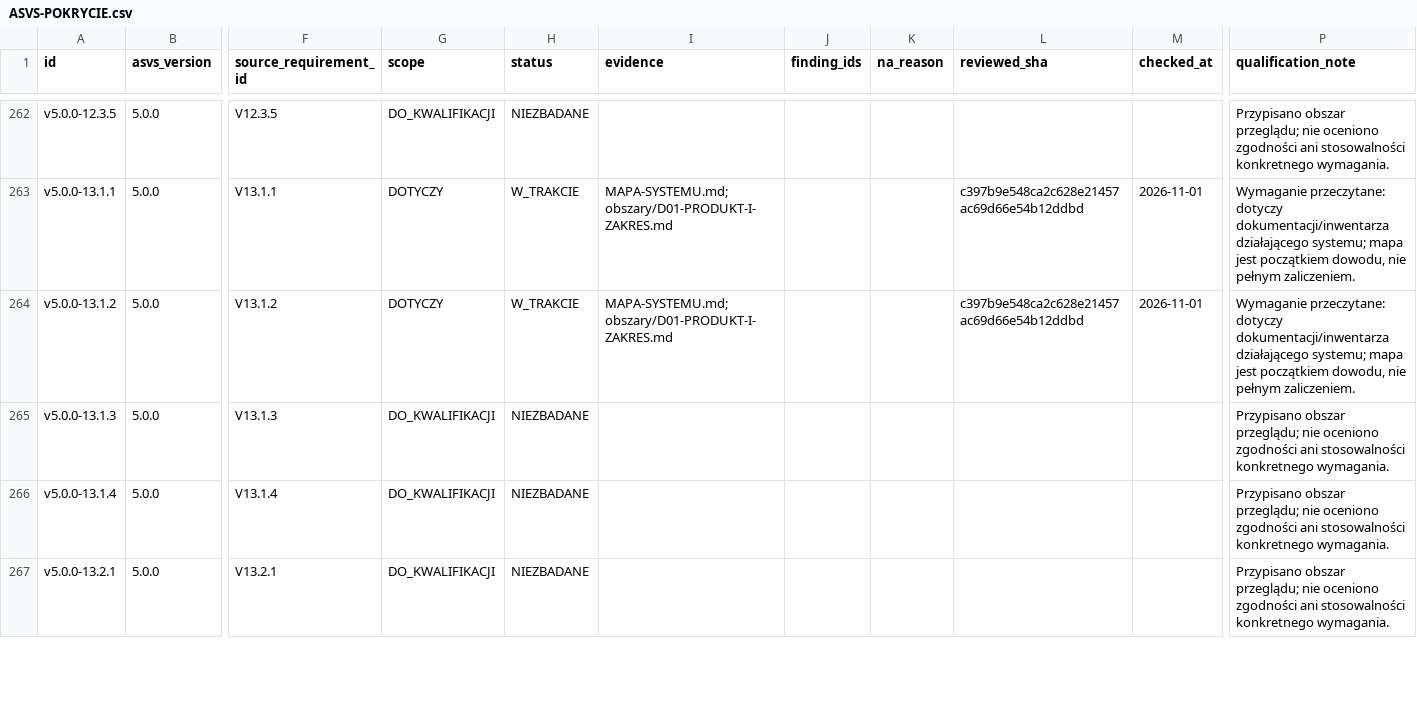
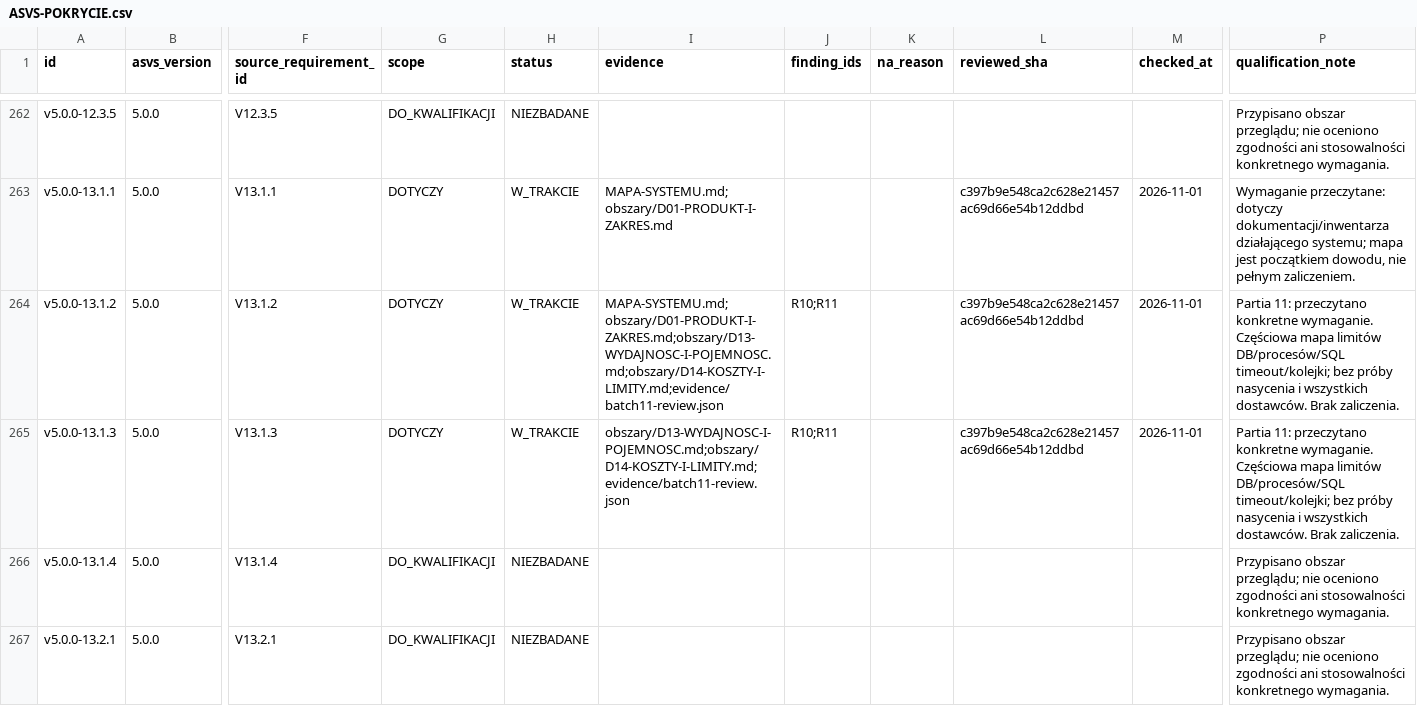
Before and after one commit to pawelekbyra/polutek-pl, a CSV file: docs/audit/2026-11-01-platform-research/program-audytu/ASVS-POKRYCIE.csv, drawn as a sheet; only a part is shown, gaps mark what is left out; the diff names each change by its address in the sheet, - before the commit and + after, or states it on an @@ line.

```diff
--- a/docs/audit/2026-11-01-platform-research/program-audytu/ASVS-POKRYCIE.csv
+++ b/docs/audit/2026-11-01-platform-research/program-audytu/ASVS-POKRYCIE.csv
-I264 (evidence): MAPA-SYSTEMU.md;obszary/D01-PRODUKT-I-ZAKRES.md
+I264 (evidence): MAPA-SYSTEMU.md;obszary/D01-PRODUKT-I-ZAKRES.md;obszary/D13-WYDAJNOSC-I-POJEMNOSC.md;obszary/D14-KOSZTY-I-LIMITY.md;evidence/batch11-review.json
-J264:J265 (finding_ids): (empty)
+J264:J265 (finding_ids): R10;R11
-P264 (qualification_note): Wymaganie przeczytane: dotyczy dokumentacji/inwentarza działającego systemu; mapa jest początkiem dowodu, nie pełnym zaliczeniem.
+P264 (qualification_note): Partia 11: przeczytano konkretne wymaganie. Częściowa mapa limitów DB/procesów/SQL timeout/kolejki; bez próby nasycenia i wszystkich dostawców. Brak zaliczenia.
-G265 (scope): DO_KWALIFIKACJI
+G265 (scope): DOTYCZY
-H265 (status): NIEZBADANE
+H265 (status): W_TRAKCIE
-I265 (evidence): (empty)
+I265 (evidence): obszary/D13-WYDAJNOSC-I-POJEMNOSC.md;obszary/D14-KOSZTY-I-LIMITY.md;evidence/batch11-review.json
-L265 (reviewed_sha): (empty)
+L265 (reviewed_sha): c397b9e548ca2c628e21457ac69d66e54b12ddbd
-M265 (checked_at): (empty)
+M265 (checked_at): 2026-11-01
-P265 (qualification_note): Przypisano obszar przeglądu; nie oceniono zgodności ani stosowalności konkretnego wymagania.
+P265 (qualification_note): Partia 11: przeczytano konkretne wymaganie. Częściowa mapa limitów DB/procesów/SQL timeout/kolejki; bez próby nasycenia i wszystkich dostawców. Brak zaliczenia.
```
Also changed, not shown: docs/audit/2026-11-01-platform-research/program-audytu/POKRYCIE.csv, docs/audit/2026-11-01-platform-research/program-audytu/POWIERZCHNIA-WEJSC.csv, 26 other files.
